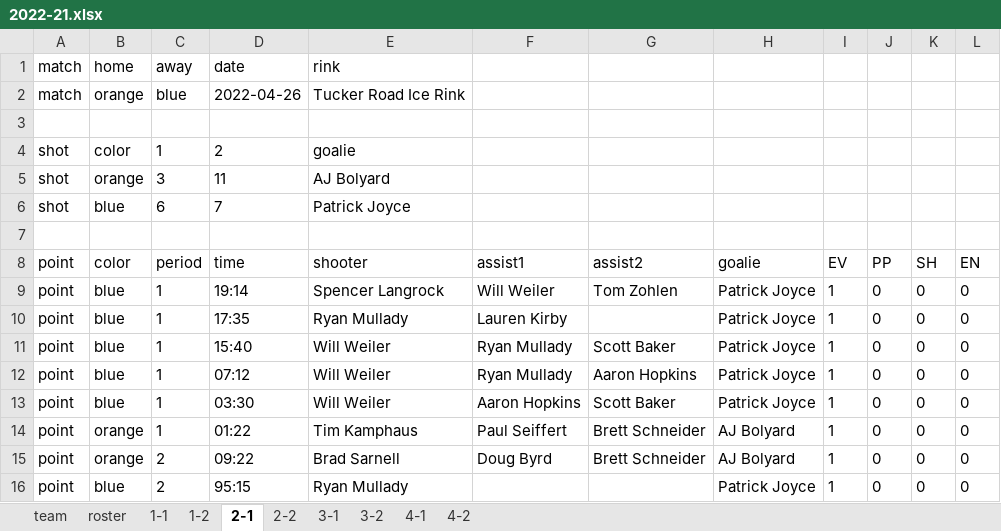
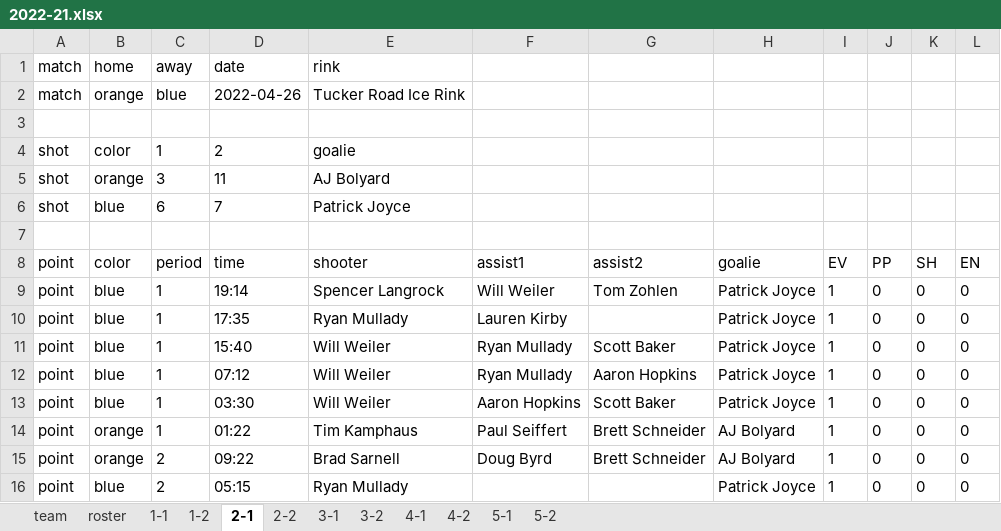
Before and after one commit to dnanto/broomball, an Excel workbook: data/xlsx/2022-21.xlsx, sheet 2-1, drawn as a sheet; values as stored, in another font and other column widths than the file's, no borders; the diff names each change by its address in the sheet, - before the commit and + after, or states it on an @@ line.

```diff
--- a/data/xlsx/2022-21.xlsx (sheet 2-1)
+++ b/data/xlsx/2022-21.xlsx (sheet 2-1)
+sheet tab: 5-1
+sheet tab: 5-2
-D16 (time): 95:15
+D16 (time): 05:15
```
Also changed, not shown: sheet 4-2, sheet roster.
